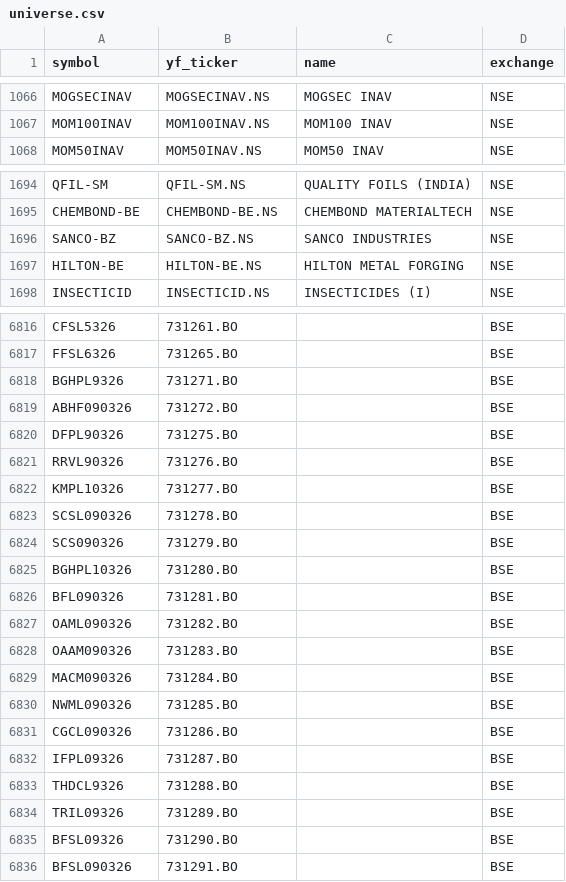
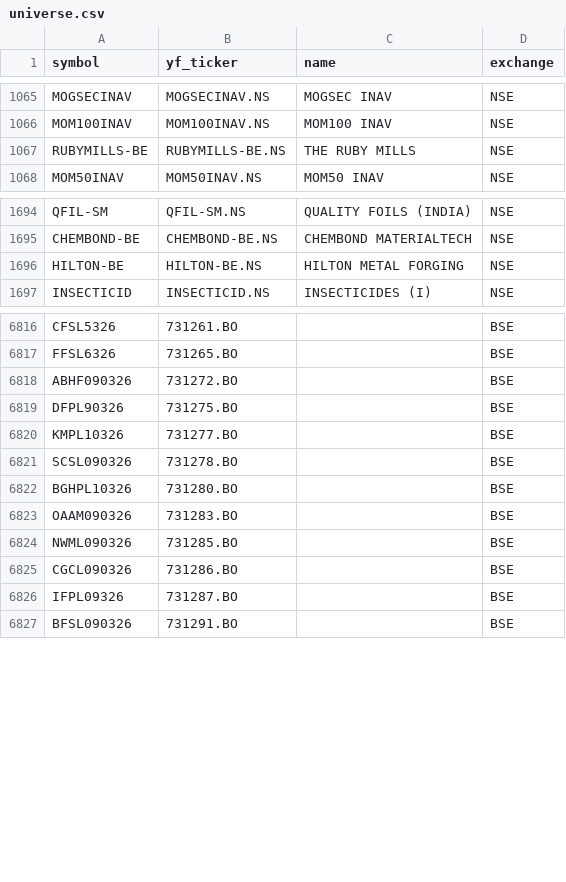
Before and after one commit to Aditya100704/nse-bse-momentum-scanner, a CSV file: data/universe.csv, drawn as a sheet; only a part is shown, gaps mark what is left out; removed rows and columns are numbered as before the commit, all else as after; the diff covers the shown part only; the diff names each change by its address in the sheet, - before the commit and + after, or states it on an @@ line.

```diff
--- a/data/universe.csv
+++ b/data/universe.csv
+row 1067: RUBYMILLS-BE | RUBYMILLS-BE.NS | THE RUBY MILLS | NSE
-row 1696: SANCO-BZ | SANCO-BZ.NS | SANCO INDUSTRIES | NSE
-row 6818: BGHPL9326 | 731271.BO |  | BSE
-row 6821: RRVL90326 | 731276.BO |  | BSE
-row 6824: SCS090326 | 731279.BO |  | BSE
-row 6826: BFL090326 | 731281.BO |  | BSE
-row 6827: OAML090326 | 731282.BO |  | BSE
-row 6829: MACM090326 | 731284.BO |  | BSE
-row 6833: THDCL9326 | 731288.BO |  | BSE
-row 6834: TRIL09326 | 731289.BO |  | BSE
-row 6835: BFSL09326 | 731290.BO |  | BSE
```
Also changed, not shown: 25 added rows, 14 removed rows, 2 moved rows and 14 edited cells elsewhere in this file, data/scanner_output.csv, data/universe_us.csv, 7 other files.
